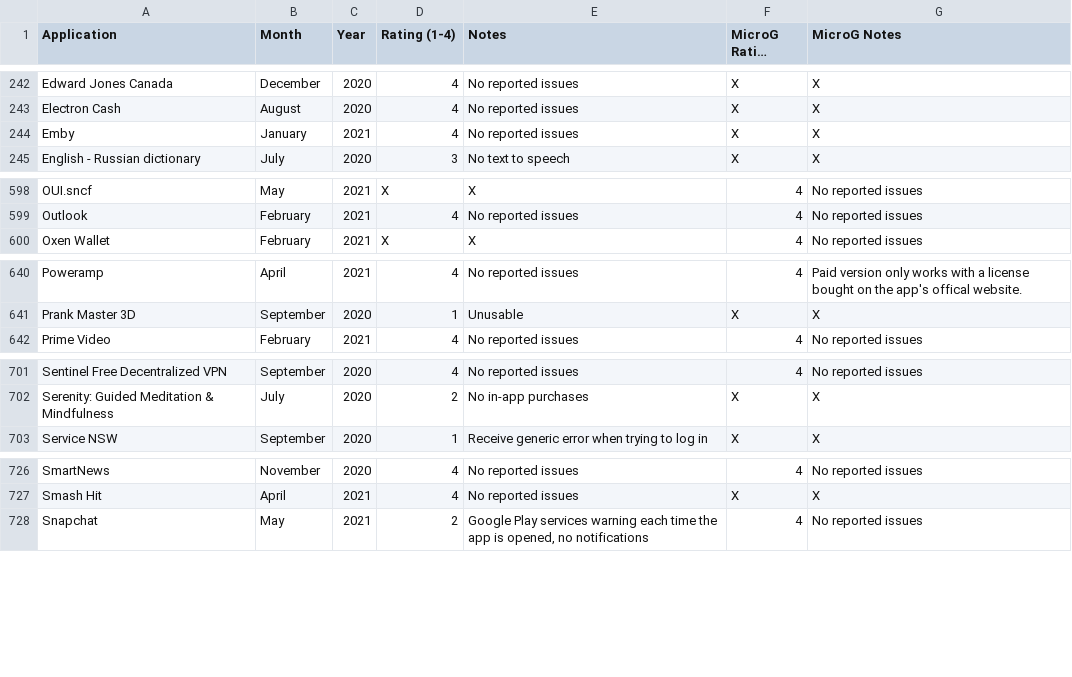
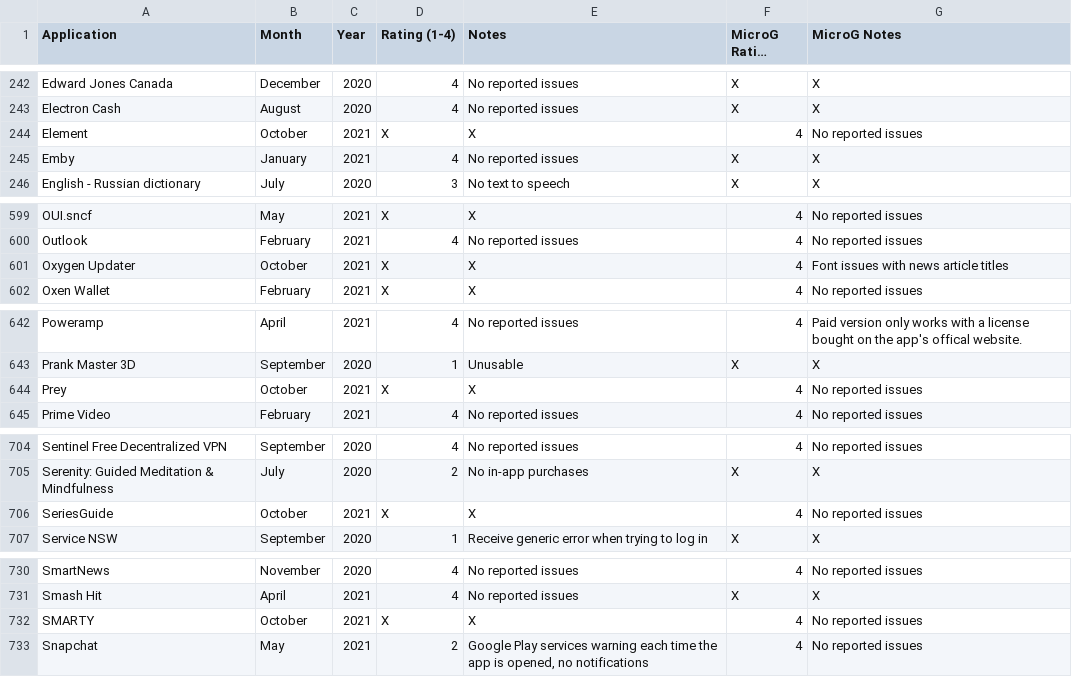
Before and after one commit to techlore/plexus, a CSV file: src/data/Plexus.csv, drawn as a sheet; only a part is shown, gaps mark what is left out; long unchanged cells end in …; the diff covers the shown part only.

Commit message:
Update Plexus.csv

```diff
--- a/src/data/Plexus.csv
+++ b/src/data/Plexus.csv
@@ -243,2 +243,3 @@ Edward Jones Canada,December,2020,4,No reported issues,X,X
 Electron Cash,August,2020,4,No reported issues,X,X
+Element,October,2021,X,X,4,No reported issues
 Emby,January,2021,4,No reported issues,X,X
@@ -599,2 +600,3 @@ OUI.sncf,May,2021,X,X,4,No reported issues
 Outlook,February,2021,4,No reported issues,4,No reported issues
+Oxygen Updater,October,2021,X,X,4,Font issues with news article titles
 Oxen Wallet,February,2021,X,X,4,No reported issues
@@ -641,2 +643,3 @@ Poweramp,April,2021,4,No reported issues,4,Paid version only works with a licens
 Prank Master 3D,September,2020,1,Unusable,X,X
+Prey,October,2021,X,X,4,No reported issues
 Prime Video,February,2021,4,No reported issues,4,No reported issues
@@ -702,2 +705,3 @@ Sentinel Free Decentralized VPN,September,2020,4,No reported issues,4,No reporte
 Serenity: Guided Meditation & Mindfulness,July,2020,2,No in-app purchases,X,X
+SeriesGuide,October,2021,X,X,4,No reported issues
 Service NSW,September,2020,1,Receive generic error when trying to log in,X,X
@@ -727,2 +731,3 @@ SmartNews,November,2020,4,No reported issues,4,No reported issues
 Smash Hit,April,2021,4,No reported issues,X,X
+SMARTY,October,2021,X,X,4,No reported issues
 Snapchat,May,2021,2,"Google Play services warning each time the app is opened, no notifications",4,No reported issues
```
Also changed, not shown: 4 edited cells elsewhere in this file.
